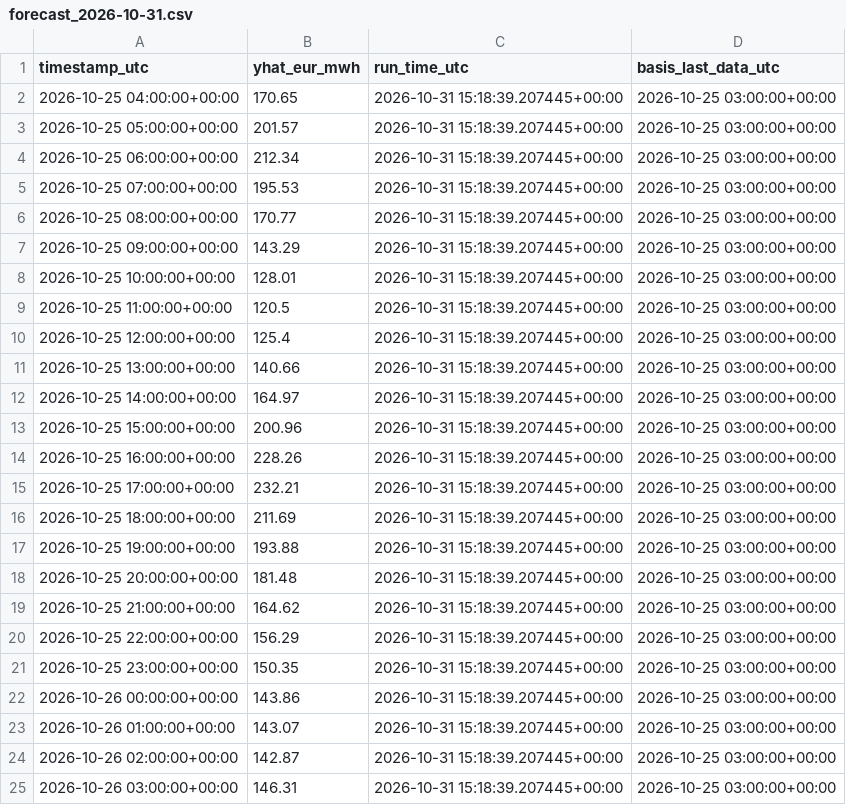
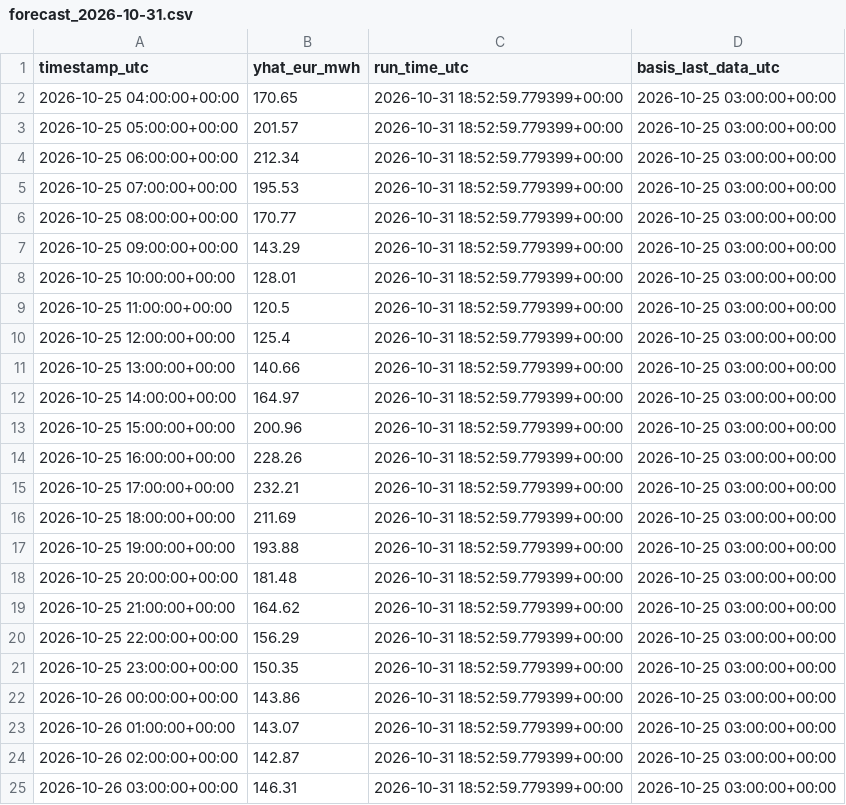
Before and after one commit to AZFARHAD24511/germany-electricity-price-forecast, a CSV file: outputs/forecasts/forecast_2026-10-31.csv, drawn as a sheet.

Commit message:
chore: daily forecast update

```diff
--- a/outputs/forecasts/forecast_2026-10-31.csv
+++ b/outputs/forecasts/forecast_2026-10-31.csv
@@ -1,25 +1,25 @@
 timestamp_utc,yhat_eur_mwh,run_time_utc,basis_last_data_utc
-2026-10-25 04:00:00+00:00,170.65,2026-10-31 15:18:39.207445+00:00,2026-10-25 03:00:00+00:00
-2026-10-25 05:00:00+00:00,201.57,2026-10-31 15:18:39.207445+00:00,2026-10-25 03:00:00+00:00
-2026-10-25 06:00:00+00:00,212.34,2026-10-31 15:18:39.207445+00:00,2026-10-25 03:00:00+00:00
-2026-10-25 07:00:00+00:00,195.53,2026-10-31 15:18:39.207445+00:00,2026-10-25 03:00:00+00:00
-2026-10-25 08:00:00+00:00,170.77,2026-10-31 15:18:39.207445+00:00,2026-10-25 03:00:00+00:00
-2026-10-25 09:00:00+00:00,143.29,2026-10-31 15:18:39.207445+00:00,2026-10-25 03:00:00+00:00
-2026-10-25 10:00:00+00:00,128.01,2026-10-31 15:18:39.207445+00:00,2026-10-25 03:00:00+00:00
-2026-10-25 11:00:00+00:00,120.5,2026-10-31 15:18:39.207445+00:00,2026-10-25 03:00:00+00:00
-2026-10-25 12:00:00+00:00,125.4,2026-10-31 15:18:39.207445+00:00,2026-10-25 03:00:00+00:00
-2026-10-25 13:00:00+00:00,140.66,2026-10-31 15:18:39.207445+00:00,2026-10-25 03:00:00+00:00
-2026-10-25 14:00:00+00:00,164.97,2026-10-31 15:18:39.207445+00:00,2026-10-25 03:00:00+00:00
-2026-10-25 15:00:00+00:00,200.96,2026-10-31 15:18:39.207445+00:00,2026-10-25 03:00:00+00:00
-2026-10-25 16:00:00+00:00,228.26,2026-10-31 15:18:39.207445+00:00,2026-10-25 03:00:00+00:00
-2026-10-25 17:00:00+00:00,232.21,2026-10-31 15:18:39.207445+00:00,2026-10-25 03:00:00+00:00
-2026-10-25 18:00:00+00:00,211.69,2026-10-31 15:18:39.207445+00:00,2026-10-25 03:00:00+00:00
-2026-10-25 19:00:00+00:00,193.88,2026-10-31 15:18:39.207445+00:00,2026-10-25 03:00:00+00:00
-2026-10-25 20:00:00+00:00,181.48,2026-10-31 15:18:39.207445+00:00,2026-10-25 03:00:00+00:00
-2026-10-25 21:00:00+00:00,164.62,2026-10-31 15:18:39.207445+00:00,2026-10-25 03:00:00+00:00
-2026-10-25 22:00:00+00:00,156.29,2026-10-31 15:18:39.207445+00:00,2026-10-25 03:00:00+00:00
-2026-10-25 23:00:00+00:00,150.35,2026-10-31 15:18:39.207445+00:00,2026-10-25 03:00:00+00:00
-2026-10-26 00:00:00+00:00,143.86,2026-10-31 15:18:39.207445+00:00,2026-10-25 03:00:00+00:00
-2026-10-26 01:00:00+00:00,143.07,2026-10-31 15:18:39.207445+00:00,2026-10-25 03:00:00+00:00
-2026-10-26 02:00:00+00:00,142.87,2026-10-31 15:18:39.207445+00:00,2026-10-25 03:00:00+00:00
-2026-10-26 03:00:00+00:00,146.31,2026-10-31 15:18:39.207445+00:00,2026-10-25 03:00:00+00:00
+2026-10-25 04:00:00+00:00,170.65,2026-10-31 18:52:59.779399+00:00,2026-10-25 03:00:00+00:00
+2026-10-25 05:00:00+00:00,201.57,2026-10-31 18:52:59.779399+00:00,2026-10-25 03:00:00+00:00
+2026-10-25 06:00:00+00:00,212.34,2026-10-31 18:52:59.779399+00:00,2026-10-25 03:00:00+00:00
+2026-10-25 07:00:00+00:00,195.53,2026-10-31 18:52:59.779399+00:00,2026-10-25 03:00:00+00:00
+2026-10-25 08:00:00+00:00,170.77,2026-10-31 18:52:59.779399+00:00,2026-10-25 03:00:00+00:00
+2026-10-25 09:00:00+00:00,143.29,2026-10-31 18:52:59.779399+00:00,2026-10-25 03:00:00+00:00
+2026-10-25 10:00:00+00:00,128.01,2026-10-31 18:52:59.779399+00:00,2026-10-25 03:00:00+00:00
+2026-10-25 11:00:00+00:00,120.5,2026-10-31 18:52:59.779399+00:00,2026-10-25 03:00:00+00:00
+2026-10-25 12:00:00+00:00,125.4,2026-10-31 18:52:59.779399+00:00,2026-10-25 03:00:00+00:00
+2026-10-25 13:00:00+00:00,140.66,2026-10-31 18:52:59.779399+00:00,2026-10-25 03:00:00+00:00
+2026-10-25 14:00:00+00:00,164.97,2026-10-31 18:52:59.779399+00:00,2026-10-25 03:00:00+00:00
+2026-10-25 15:00:00+00:00,200.96,2026-10-31 18:52:59.779399+00:00,2026-10-25 03:00:00+00:00
+2026-10-25 16:00:00+00:00,228.26,2026-10-31 18:52:59.779399+00:00,2026-10-25 03:00:00+00:00
+2026-10-25 17:00:00+00:00,232.21,2026-10-31 18:52:59.779399+00:00,2026-10-25 03:00:00+00:00
+2026-10-25 18:00:00+00:00,211.69,2026-10-31 18:52:59.779399+00:00,2026-10-25 03:00:00+00:00
+2026-10-25 19:00:00+00:00,193.88,2026-10-31 18:52:59.779399+00:00,2026-10-25 03:00:00+00:00
+2026-10-25 20:00:00+00:00,181.48,2026-10-31 18:52:59.779399+00:00,2026-10-25 03:00:00+00:00
+2026-10-25 21:00:00+00:00,164.62,2026-10-31 18:52:59.779399+00:00,2026-10-25 03:00:00+00:00
+2026-10-25 22:00:00+00:00,156.29,2026-10-31 18:52:59.779399+00:00,2026-10-25 03:00:00+00:00
+2026-10-25 23:00:00+00:00,150.35,2026-10-31 18:52:59.779399+00:00,2026-10-25 03:00:00+00:00
+2026-10-26 00:00:00+00:00,143.86,2026-10-31 18:52:59.779399+00:00,2026-10-25 03:00:00+00:00
+2026-10-26 01:00:00+00:00,143.07,2026-10-31 18:52:59.779399+00:00,2026-10-25 03:00:00+00:00
+2026-10-26 02:00:00+00:00,142.87,2026-10-31 18:52:59.779399+00:00,2026-10-25 03:00:00+00:00
+2026-10-26 03:00:00+00:00,146.31,2026-10-31 18:52:59.779399+00:00,2026-10-25 03:00:00+00:00
```
Also changed, not shown: 1 other file.
